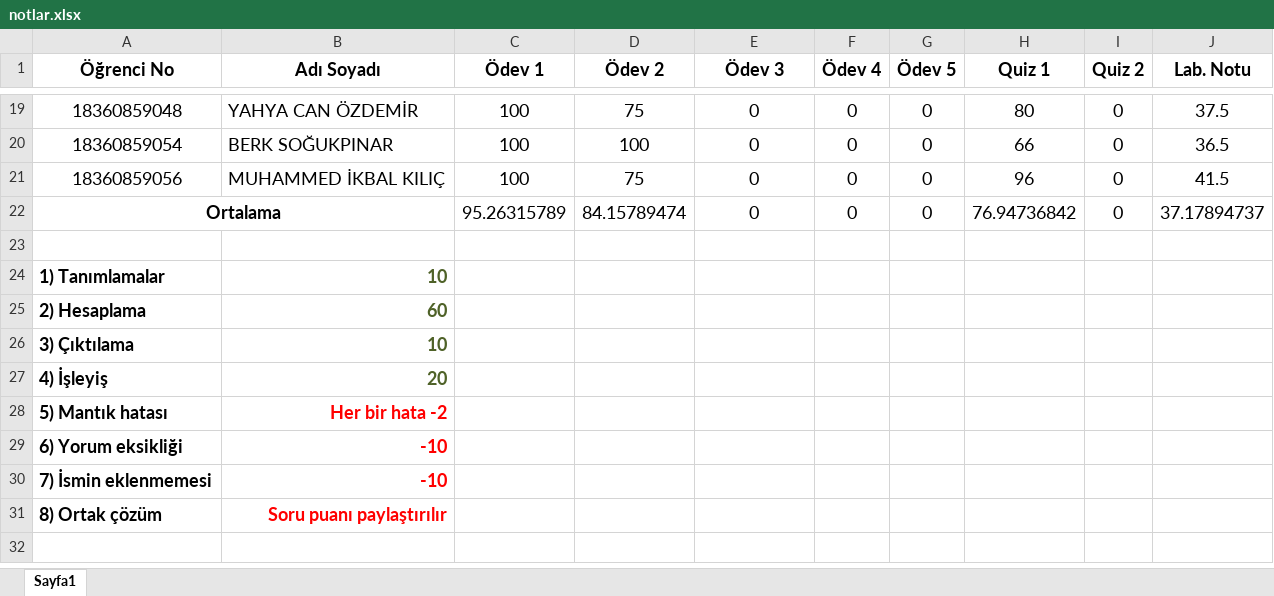
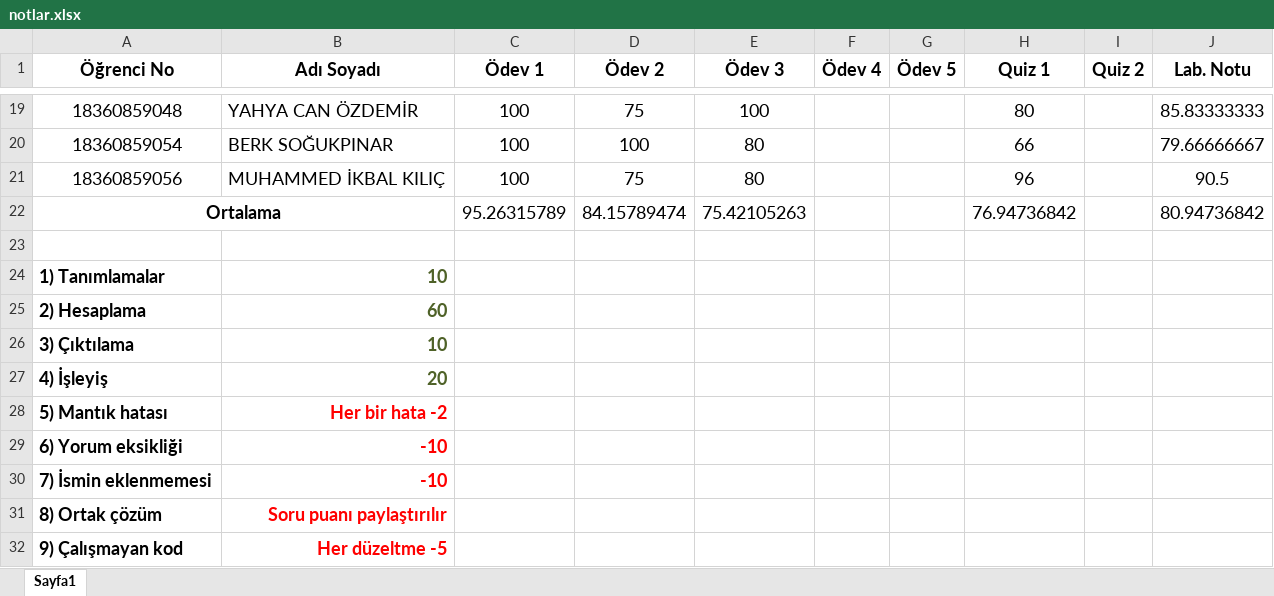
Before and after one commit to btu-cse/algorithms_programming, an Excel workbook: notlar.xlsx, sheet Sayfa1, drawn as a sheet; only a part is shown, gaps mark what is left out; values as stored, in another font and other column widths than the file's, no borders; conditional formats not drawn; the diff covers the shown part only; the diff names each change by its address in the sheet, - before the commit and + after, or states it on an @@ line.

Commit message:
3. ödev notları eklendi.

```diff
--- a/notlar.xlsx (sheet Sayfa1)
+++ b/notlar.xlsx (sheet Sayfa1)
-E19 (Ödev 3): 0
+E19 (Ödev 3): 100
-F19:F22 (Ödev 4): 0
+F19:F22 (Ödev 4): (empty)
-G19:G22 (Ödev 5): 0
+G19:G22 (Ödev 5): (empty)
-I19:I22 (Quiz 2): 0
+I19:I22 (Quiz 2): (empty)
-J19 (Lab. Notu): 37.5
+J19 (Lab. Notu): 85.83333333
-E20:E21 (Ödev 3): 0
+E20:E21 (Ödev 3): 80
-J20 (Lab. Notu): 36.5
+J20 (Lab. Notu): 79.66666667
-J21 (Lab. Notu): 41.5
+J21 (Lab. Notu): 90.5
-E22 (Ödev 3): 0
+E22 (Ödev 3): 75.42105263
-J22 (Lab. Notu): 37.17894737
+J22 (Lab. Notu): 80.94736842
+row 32: 9) Çalışmayan kod | Her düzeltme -5
```
Also changed, not shown: 77 edited cells elsewhere in this sheet.
